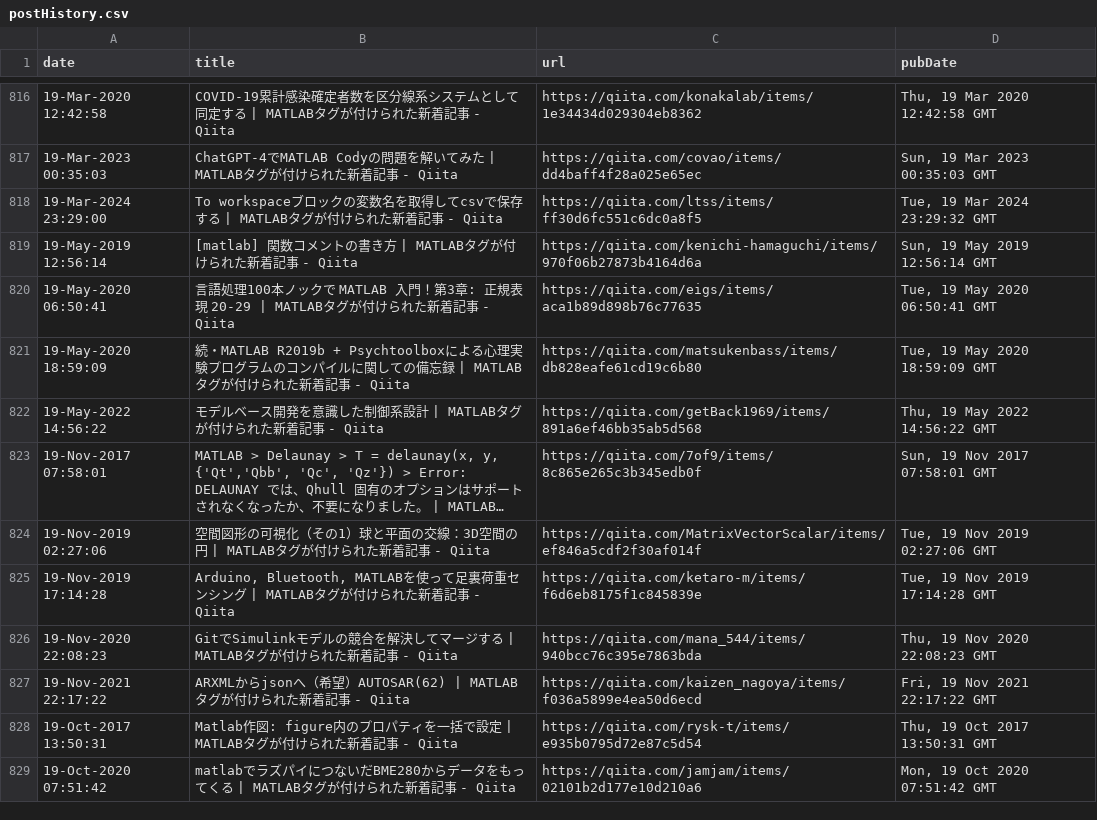
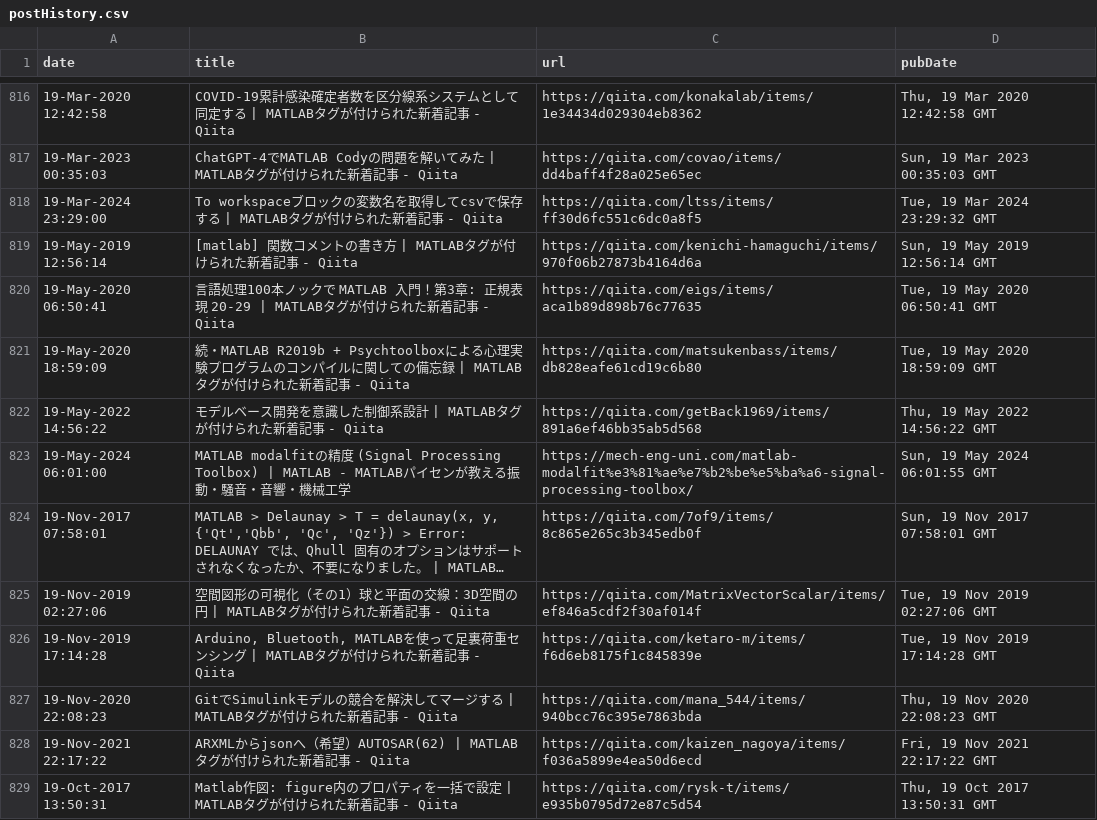
Before and after one commit to minoue-xx/MATLAB-blog-rss-feed, a CSV file: src/tweet/postHistory.csv, drawn as a sheet; only a part is shown, gaps mark what is left out; the shorter side is filled out with more unchanged rows; long unchanged cells end in …; the diff names each change by its address in the sheet, - before the commit and + after, or states it on an @@ line.

Commit message:
postHistory.csv updated

```diff
--- a/src/tweet/postHistory.csv
+++ b/src/tweet/postHistory.csv
+row 823: 19-May-2024 06:01:00 | MATLAB modalfitの精度 (Signal Processing Toolbox) | MATLAB - MATLABパイセンが教える振動・騒音・音響・機械工学 | https://mech-eng-uni.com/matlab-modalfit%e3%81%ae%e7%b2%be%e5%ba%a6-signal-processing-toolbox/ | Sun, 19 May 2024 06:01:55 GMT
```
Also changed, not shown: 1 other file.
